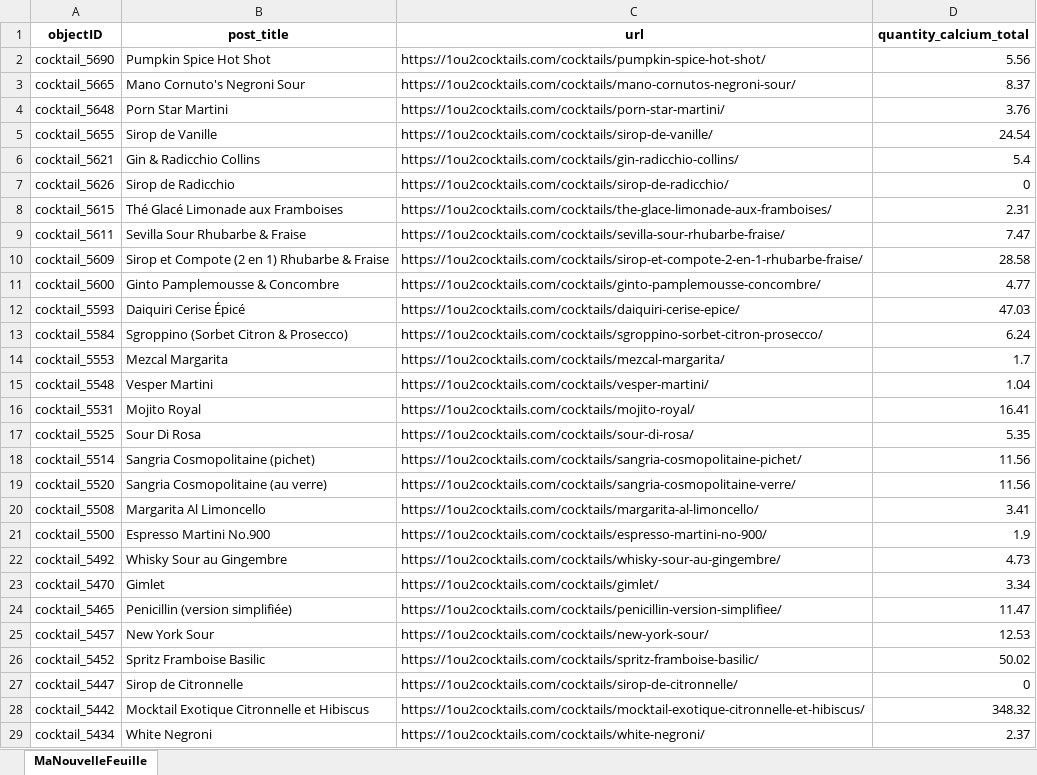
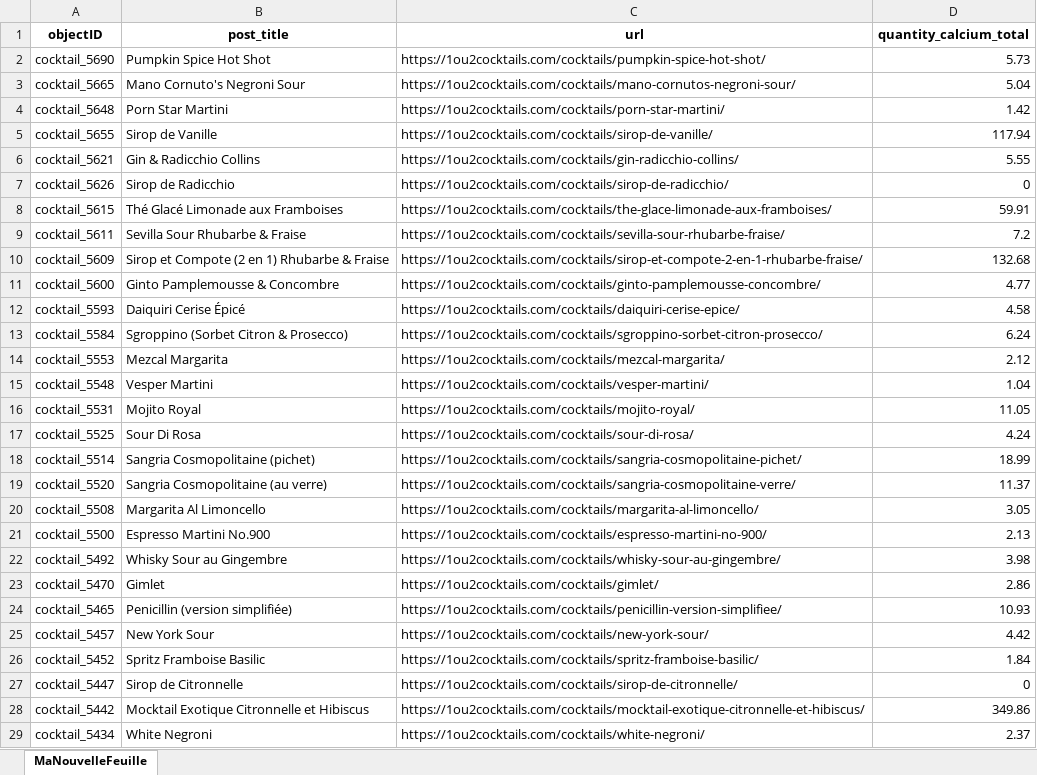
Before and after one commit to erwannhtl/Projet-python-2.0, an Excel workbook: main/calcium.xlsx, sheet MaNouvelleFeuille, drawn as a sheet; only a part is shown; values as stored, in another font and other column widths than the file's, no borders; the diff covers the shown part only; the diff names each change by its address in the sheet, - before the commit and + after, or states it on an @@ line.

```diff
--- a/main/calcium.xlsx (sheet MaNouvelleFeuille)
+++ b/main/calcium.xlsx (sheet MaNouvelleFeuille)
-D2 (quantity_calcium_total): 5.56
+D2 (quantity_calcium_total): 5.73
-D3 (quantity_calcium_total): 8.37
+D3 (quantity_calcium_total): 5.04
-D4 (quantity_calcium_total): 3.76
+D4 (quantity_calcium_total): 1.42
-D5 (quantity_calcium_total): 24.54
+D5 (quantity_calcium_total): 117.94
-D6 (quantity_calcium_total): 5.4
+D6 (quantity_calcium_total): 5.55
-D8 (quantity_calcium_total): 2.31
+D8 (quantity_calcium_total): 59.91
-D9 (quantity_calcium_total): 7.47
+D9 (quantity_calcium_total): 7.2
-D10 (quantity_calcium_total): 28.58
+D10 (quantity_calcium_total): 132.68
-D12 (quantity_calcium_total): 47.03
+D12 (quantity_calcium_total): 4.58
-D14 (quantity_calcium_total): 1.7
+D14 (quantity_calcium_total): 2.12
-D16 (quantity_calcium_total): 16.41
+D16 (quantity_calcium_total): 11.05
-D17 (quantity_calcium_total): 5.35
+D17 (quantity_calcium_total): 4.24
-D18 (quantity_calcium_total): 11.56
+D18 (quantity_calcium_total): 18.99
-D19 (quantity_calcium_total): 11.56
+D19 (quantity_calcium_total): 11.37
-D20 (quantity_calcium_total): 3.41
+D20 (quantity_calcium_total): 3.05
-D21 (quantity_calcium_total): 1.9
+D21 (quantity_calcium_total): 2.13
-D22 (quantity_calcium_total): 4.73
+D22 (quantity_calcium_total): 3.98
-D23 (quantity_calcium_total): 3.34
+D23 (quantity_calcium_total): 2.86
-D24 (quantity_calcium_total): 11.47
+D24 (quantity_calcium_total): 10.93
-D25 (quantity_calcium_total): 12.53
+D25 (quantity_calcium_total): 4.42
-D26 (quantity_calcium_total): 50.02
+D26 (quantity_calcium_total): 1.84
-D28 (quantity_calcium_total): 348.32
+D28 (quantity_calcium_total): 349.86
```
Also changed, not shown: 314 edited cells elsewhere in this sheet, main/Cocktails - Ref - Ingrédients.xlsx, main/glucides.xlsx, 47 other files.
